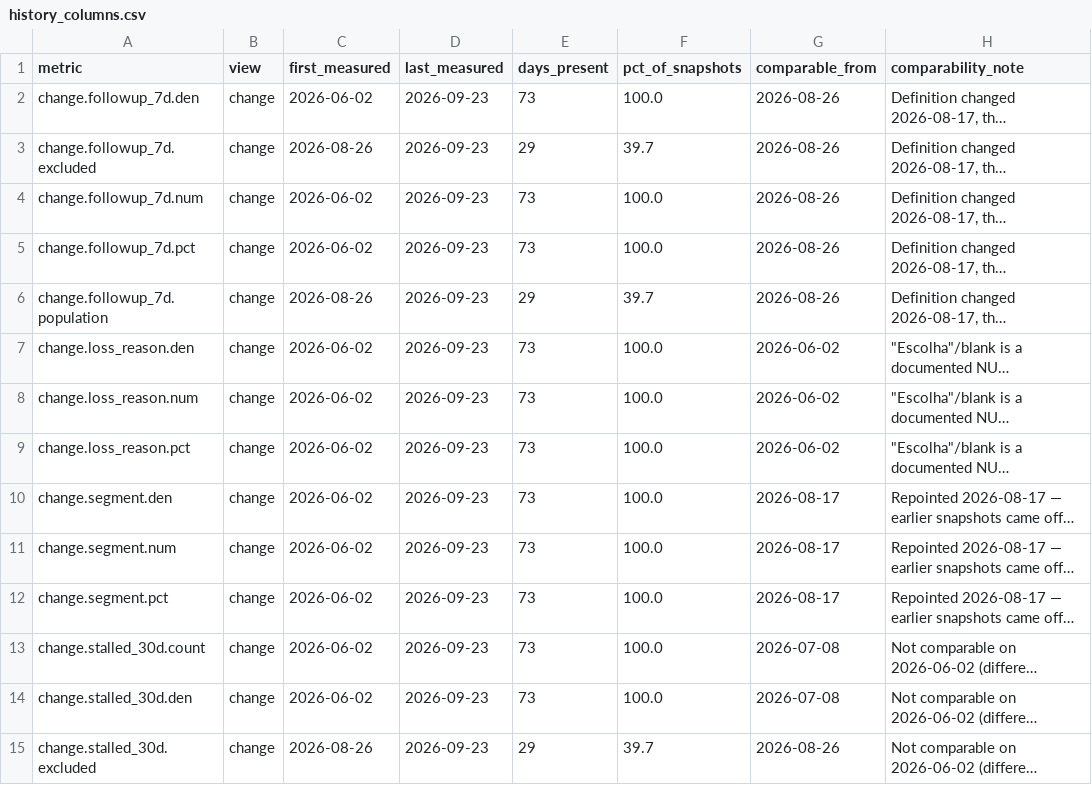
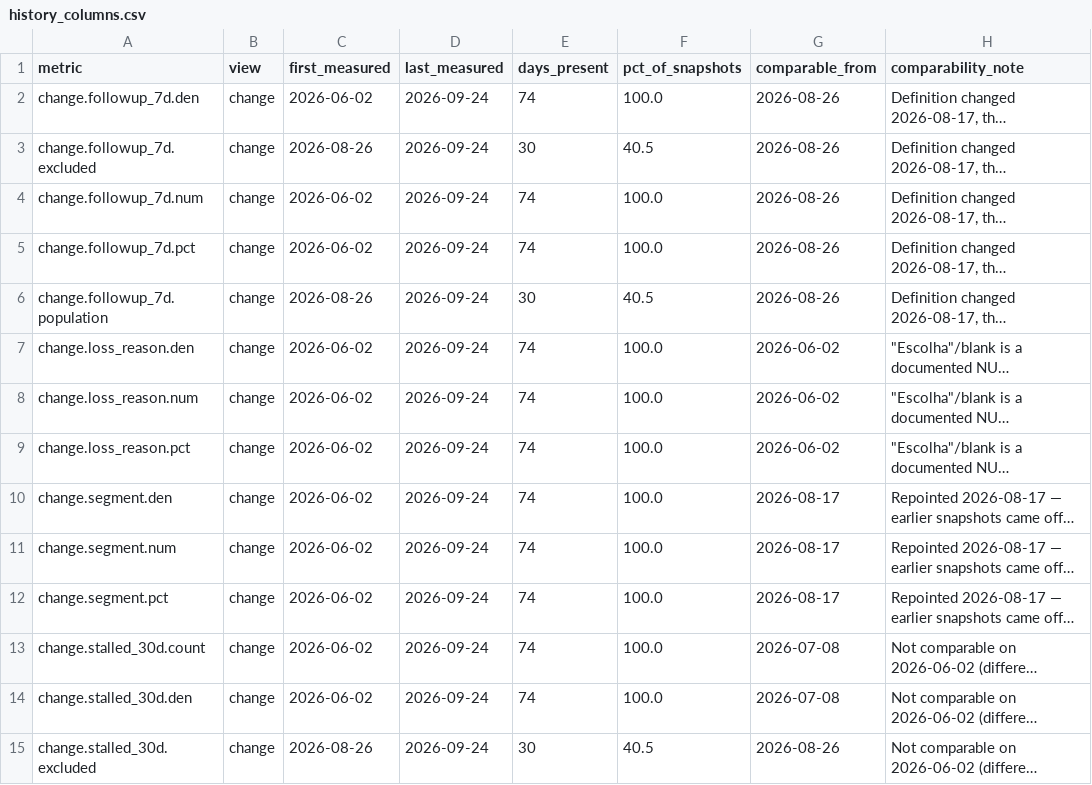
Before and after one commit to sly-leo/windoor-dashboards, a CSV file: history_columns.csv, drawn as a sheet; only a part is shown; long unchanged cells end in …; the diff covers the shown part only; the diff names each change by its address in the sheet, - before the commit and + after, or states it on an @@ line.

```diff
--- a/history_columns.csv
+++ b/history_columns.csv
-D2:D15 (last_measured): 2026-09-23
+D2:D15 (last_measured): 2026-09-24
-E2 (days_present): 73
+E2 (days_present): 74
-E3 (days_present): 29
+E3 (days_present): 30
-F3 (pct_of_snapshots): 39.7
+F3 (pct_of_snapshots): 40.5
-E4:E5 (days_present): 73
+E4:E5 (days_present): 74
-E6 (days_present): 29
+E6 (days_present): 30
-F6 (pct_of_snapshots): 39.7
+F6 (pct_of_snapshots): 40.5
-E7:E14 (days_present): 73
+E7:E14 (days_present): 74
-E15 (days_present): 29
+E15 (days_present): 30
-F15 (pct_of_snapshots): 39.7
+F15 (pct_of_snapshots): 40.5
```
Also changed, not shown: 70 edited cells elsewhere in this file, history.csv, history_meta.csv, 1 other file.
